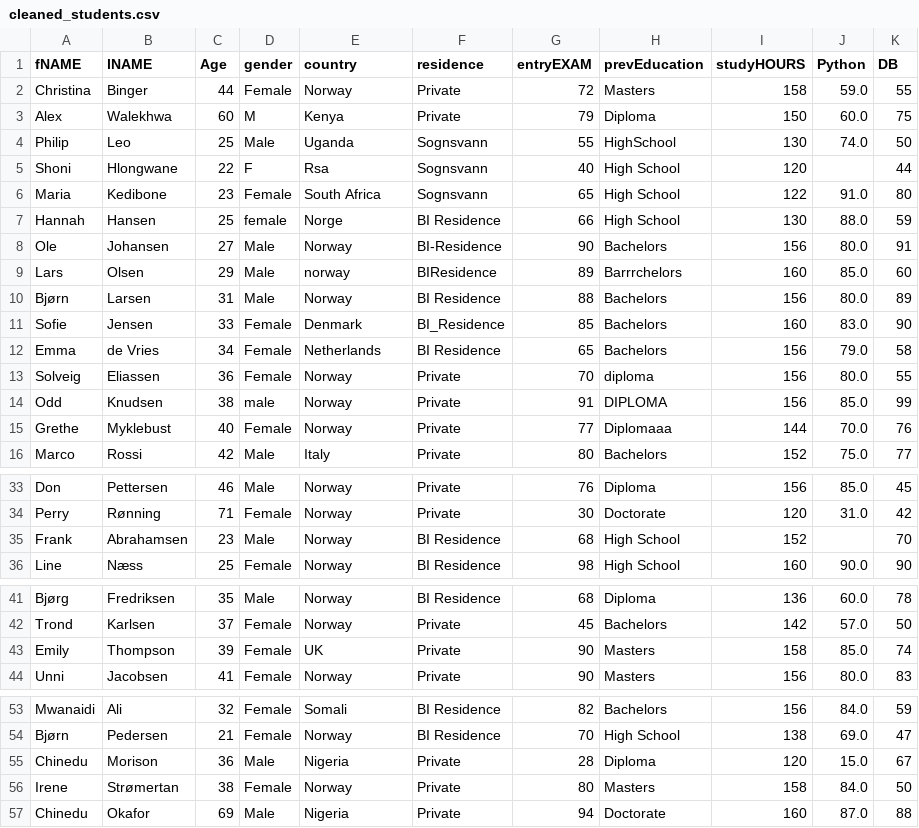
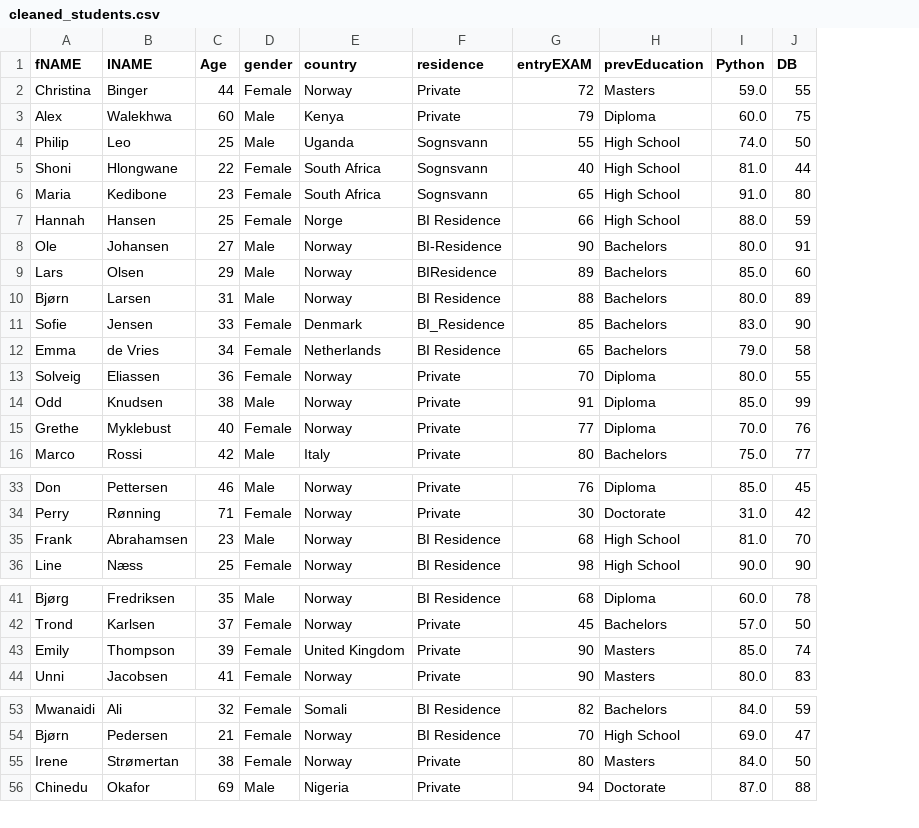
Before and after one commit to mennaomar97/depi-assignments-submission, a CSV file: Data_Preprocessing_part1/cleaned_students.csv, drawn as a sheet; only a part is shown, gaps mark what is left out; removed rows and columns are numbered as before the commit, all else as after; the diff covers the shown part only; the diff names each change by its address in the sheet, - before the commit and + after, or states it on an @@ line.

```diff
--- a/Data_Preprocessing_part1/cleaned_students.csv
+++ b/Data_Preprocessing_part1/cleaned_students.csv
-column I (studyHOURS), rows 2-16: 158 | 150 | 130 | 120 | 122 | 130 | 156 | 160 | 156 | 160 | 156 | 156 | 156 | 144 | 152; rows 33-36: 156 | 120 | 152 | 160; rows 41-44: 136 | 142 | 158 | 156; rows 53-54: 156 | 138; rows 56-57: 158 | 160
-D3 (gender): M
+D3 (gender): Male
-H4 (prevEducation): HighSchool
+H4 (prevEducation): High School
-D5 (gender): F
+D5 (gender): Female
-E5 (country): Rsa
+E5 (country): South Africa
-I5 (Python): (empty)
+I5 (Python): 81.0
-D7 (gender): female
+D7 (gender): Female
-E9 (country): norway
+E9 (country): Norway
-H9 (prevEducation): Barrrchelors
+H9 (prevEducation): Bachelors
-H13 (prevEducation): diploma
+H13 (prevEducation): Diploma
-D14 (gender): male
+D14 (gender): Male
-H14 (prevEducation): DIPLOMA
+H14 (prevEducation): Diploma
-H15 (prevEducation): Diplomaaa
+H15 (prevEducation): Diploma
-I35 (Python): (empty)
+I35 (Python): 81.0
-E43 (country): UK
+E43 (country): United Kingdom
-row 55: Chinedu | Morison | 36 | Male | Nigeria | Private | 28 | Diploma | 120 | 15.0 | 67
```
Also changed, not shown: 1 edited cell elsewhere in this file, 1 other file.
